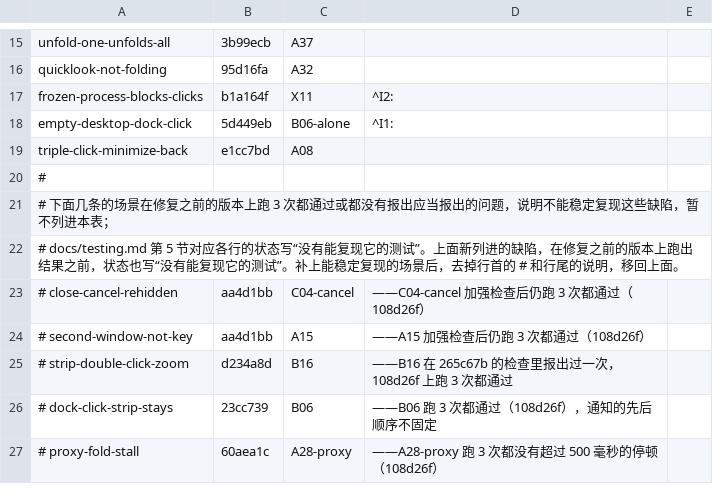
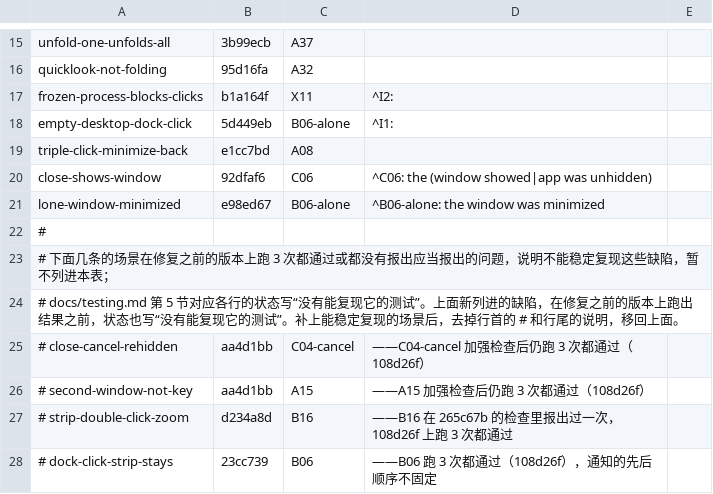
Before and after one commit to Maimai-l/WindowShade, a TSV file: .github/demo/defects.tsv, drawn as a sheet; only a part is shown, gaps mark what is left out; the shorter side is filled out with more unchanged rows; the diff names each change by its address in the sheet, - before the commit and + after, or states it on an @@ line.

```diff
--- a/.github/demo/defects.tsv
+++ b/.github/demo/defects.tsv
+row 20: close-shows-window | 92dfaf6 | C06 | ^C06: the (window showed|app was unhidden)
+row 21: lone-window-minimized | e98ed67 | B06-alone | ^B06-alone: the window was minimized
```
Also changed, not shown: 1 other file.
